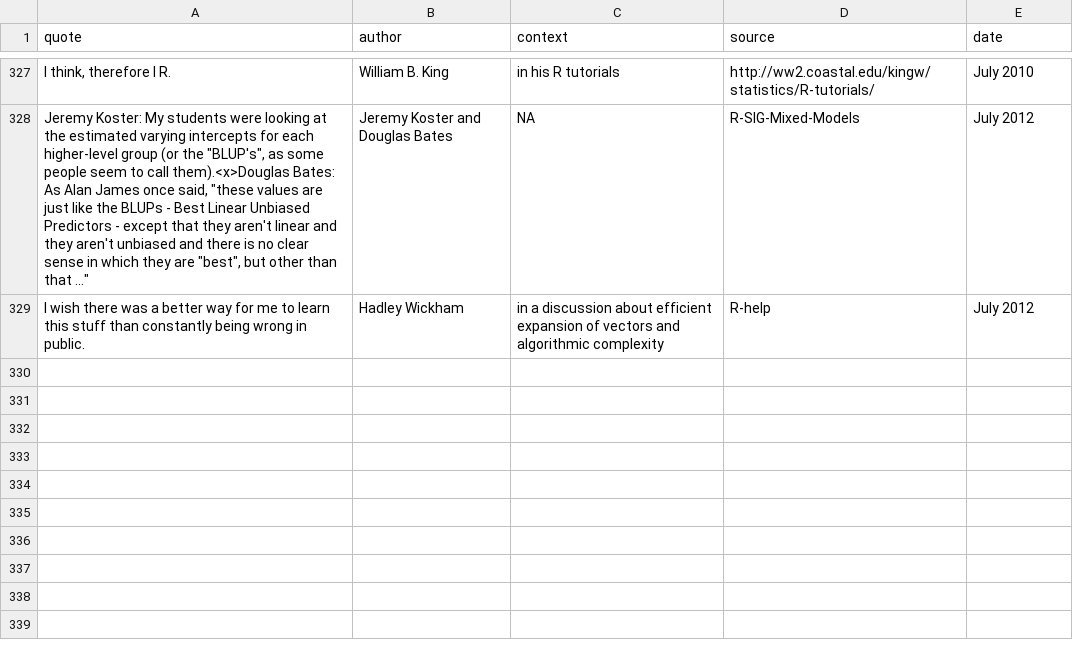
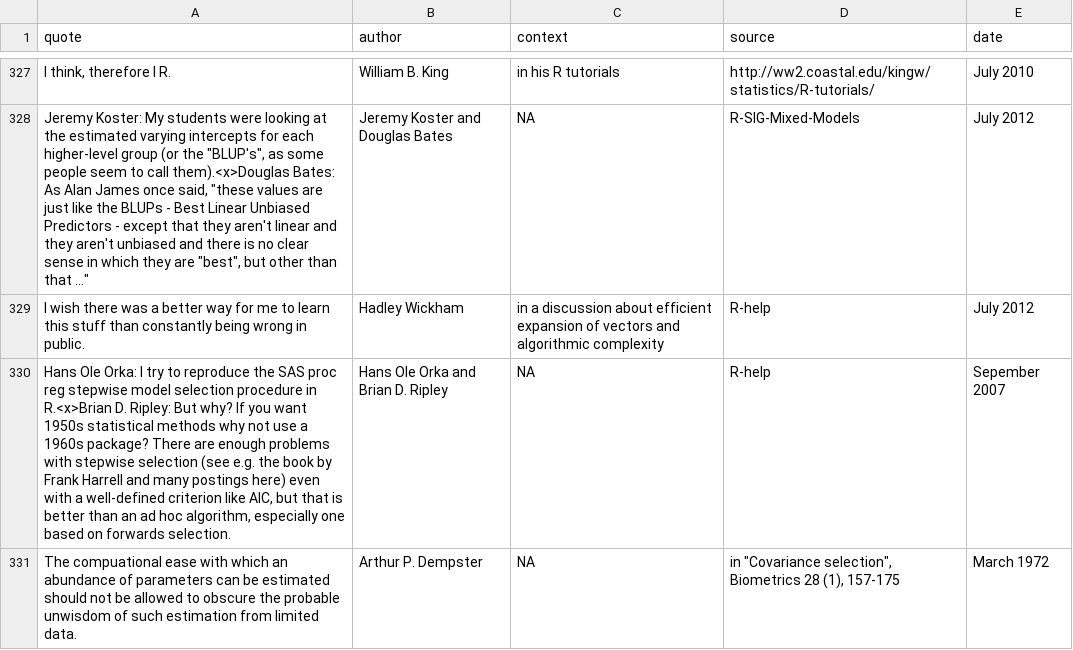
Before and after one commit to r-forge/fortunes, a CSV file: pkg/inst/fortunes/fortunes.csv, drawn as a sheet; only a part is shown, gaps mark what is left out.

Commit message:
two fortunes about model selection submitted by Terry Therneau
git-svn-id: svn://svn.r-forge.r-project.org/svnroot/fortunes@368 edb9625f-4e0d-4859-8d74-9fd3b1da38cb

```diff
--- a/pkg/inst/fortunes/fortunes.csv
+++ b/pkg/inst/fortunes/fortunes.csv
@@ -329 +329,3 @@ I think, therefore I R.;William B. King;in his R tutorials;http://ww2.coastal.ed
 I wish there was a better way for me to learn this stuff than constantly being wrong in public.;Hadley Wickham;in a discussion about efficient expansion of vectors and algorithmic complexity;R-help;July 2012
+Hans Ole Orka: I try to reproduce the SAS proc reg stepwise model selection procedure in R.<x>Brian D. Ripley: But why? If you want 1950s statistical methods why not use a 1960s package? There are enough problems with stepwise selection (see e.g. the book by Frank Harrell and many postings here) even with a well-defined criterion like AIC, but that is better than an ad hoc algorithm, especially one based on forwards selection.;Hans Ole Orka and Brian D. Ripley;NA;R-help;Sepember 2007
+The compuational ease with which an abundance of parameters can be estimated should not be allowed to obscure the probable unwisdom of such estimation from limited data.;Arthur P. Dempster;NA;"in ""Covariance selection"", Biometrics 28 (1), 157-175";March 1972
```
Also changed, not shown: 1 other file.
